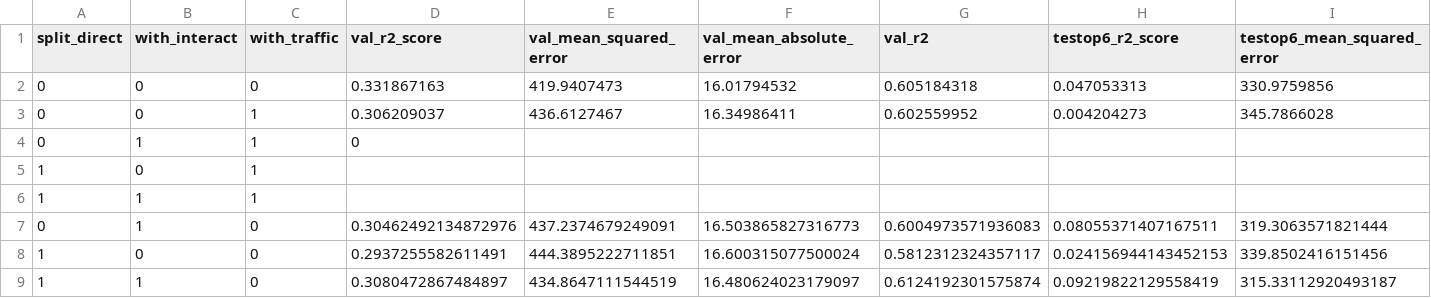
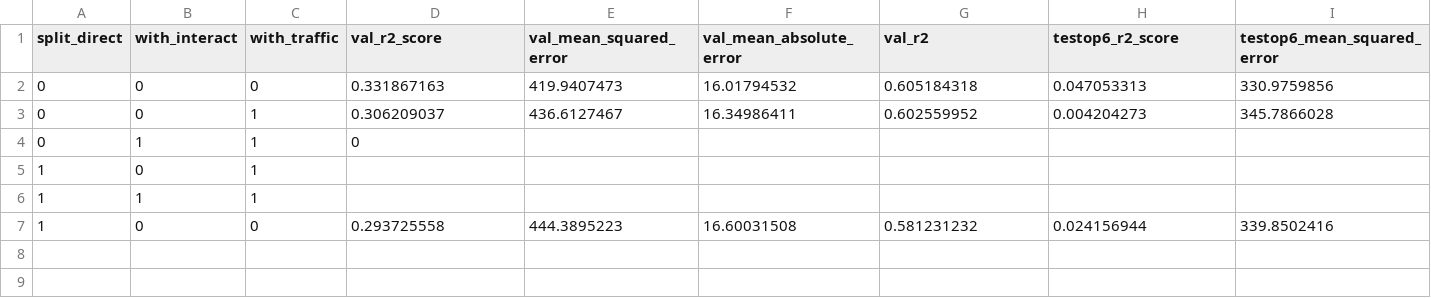
Before and after one commit to worasom/aqi_thailand2, a CSV file: models/jakarta/PM25_search.csv, drawn as a sheet; only a part is shown; removed rows and columns are numbered as before the commit, all else as after; rows hold the shown columns only; the diff names each change by its address in the sheet, - before the commit and + after, or states it on an @@ line.

Commit message:
2020-12-04 10:10 auto backup

```diff
--- a/models/jakarta/PM25_search.csv
+++ b/models/jakarta/PM25_search.csv
-row 7: 0 | 1 | 0 | 0.30462492134872976 | 437.2374679249091 | 16.503865827316773 | 0.6004973571936083 | 0.08055371407167511 | 319.3063571821444
-row 8: 1 | 0 | 0 | 0.2937255582611491 | 444.3895222711851 | 16.600315077500024 | 0.5812312324357117 | 0.024156944143452153 | 339.8502416151456
-row 9: 1 | 1 | 0 | 0.3080472867484897 | 434.8647111544519 | 16.480624023179097 | 0.6124192301575874 | 0.09219822129558419 | 315.33112920493187
+row 7: 1 | 0 | 0 | 0.293725558 | 444.3895223 | 16.60031508 | 0.581231232 | 0.024156944 | 339.8502416
```
